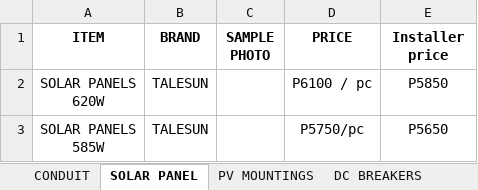
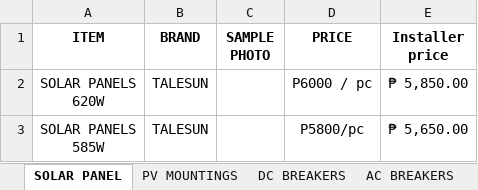
Before and after one commit to UltiBot2026/AIUltiBot2026, an Excel workbook: pricelist.xlsx, sheet SOLAR PANEL, drawn as a sheet; values as stored, in another font and other column widths than the file's, no borders; charts and pictures not drawn; the diff names each change by its address in the sheet, - before the commit and + after, or states it on an @@ line.

Commit message:
price update: April 13 2026 new price list
Solar Panels (Talesun):
- 620W: ₱6,000 retail (was ₱6,100) / ₱5,850 installer (unchanged)
- 585W: ₱5,800 retail (was ₱5,750) / ₱5,650 installer (unchanged)

PV Mountings (SoEasy):
- Aluminum Railing 2.4M: ₱620 (was ₱600)
- L Foot, Mid/End Clamp, Rail Splicer, PV Grounding Lug: unchanged

DC Breakers:
- DC Breaker 20A 2P (Chint): ₱580 (was ₱680)

AC Breakers (Chint):
- 40A 2P: ₱550 (was ₱750)
- 63A 2P: ₱550 (was ₱750)
- 100A 2P: ₱1,100 (was ₱1,300)

SPD (Chint/Chyt):
- DC SPD 1200VDC 40kA: ₱550 (was ₱780)
- AC SPD 2P 400V: ₱350 (was ₱580)
- AC SPD 4P 385V: ₱565 (was ₱980)

MC4 (Chyt):
- MC4 30A DC 1000V pair: ₱40 (was ₱80)

Battery Breaker (Chyt):
- 2P 550VDC 250A: ₱1,200 (was ₱1,700)

Updated: pricelist.xlsx, UNIT_PRICES catalog, all FAQ answer strings

```diff
--- a/pricelist.xlsx (sheet SOLAR PANEL)
+++ b/pricelist.xlsx (sheet SOLAR PANEL)
-sheet tab: CONDUIT
-D2 (PRICE): P6100 / pc
+D2 (PRICE): P6000 / pc
-E2 (Installer price): P5850
+E2 (Installer price): ₱ 5,850.00
-D3 (PRICE): P5750/pc
+D3 (PRICE): P5800/pc
-E3 (Installer price): P5650
+E3 (Installer price): ₱ 5,650.00
```
Also changed, not shown: sheet AC BREAKERS, sheet DC BREAKERS, sheet BATTERY BREAKER, sheet CHYT DC & AC SPD, sheet MC4, sheet PV MOUNTINGS, other sheet tabs, charts or pictures, 1 other file.
